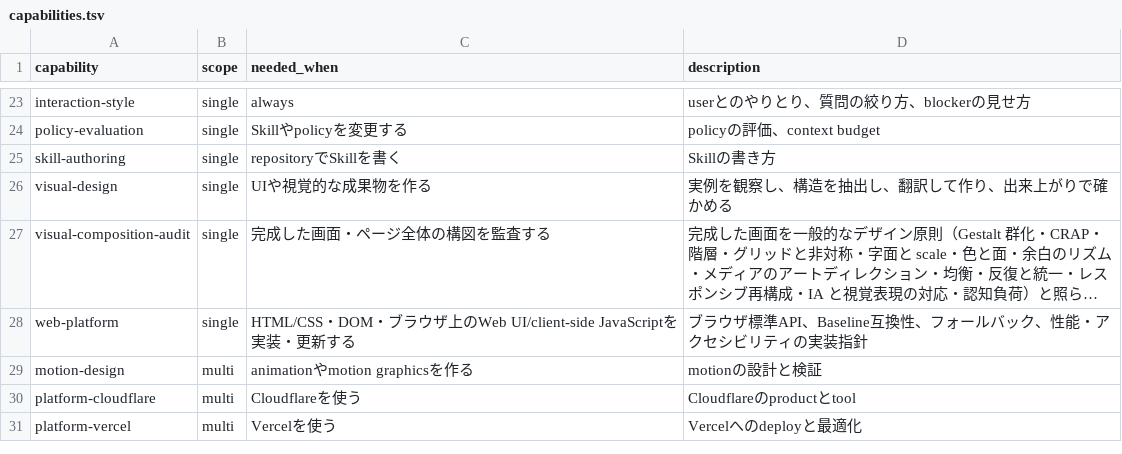
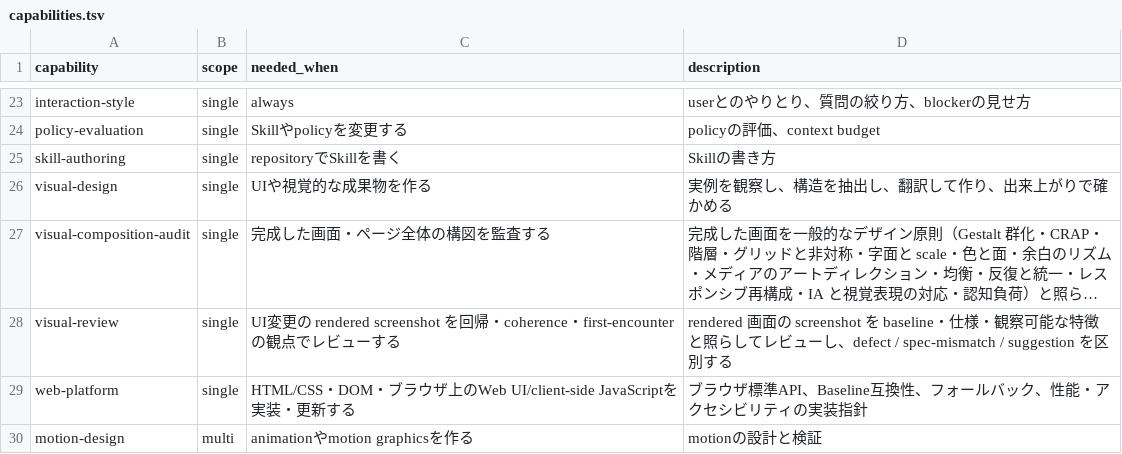
Before and after one commit to rebuildup/project-init, a TSV file: catalog/capabilities.tsv, drawn as a sheet; only a part is shown, gaps mark what is left out; the shorter side is filled out with more unchanged rows; long unchanged cells end in …; the diff names each change by its address in the sheet, - before the commit and + after, or states it on an @@ line.

```diff
--- a/catalog/capabilities.tsv
+++ b/catalog/capabilities.tsv
+row 28: visual-review | single | UI変更の rendered screenshot を回帰・coherence・first-encounter の観点でレビューする | rendered 画面の screenshot を baseline・仕様・観察可能な特徴と照らしてレビューし、defect / spec-mismatch / suggestion を区別する
```
Also changed, not shown: catalog/candidates.tsv, 2 other files.
